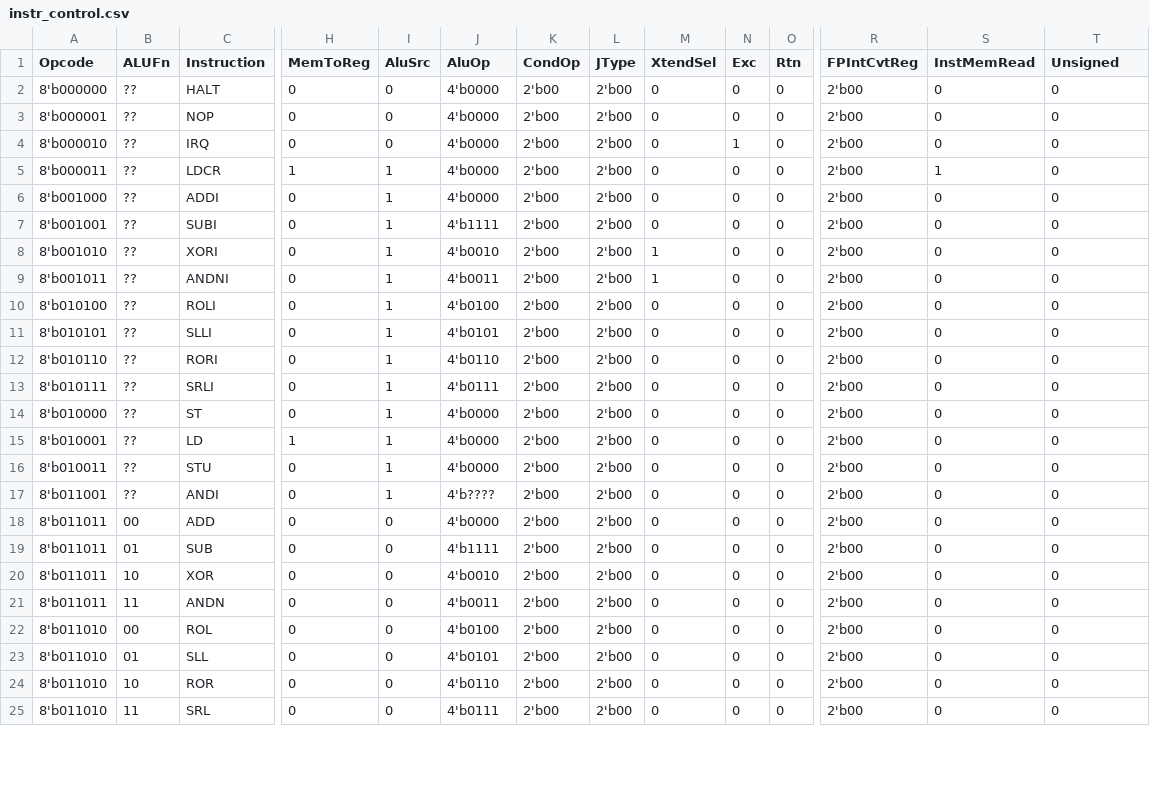
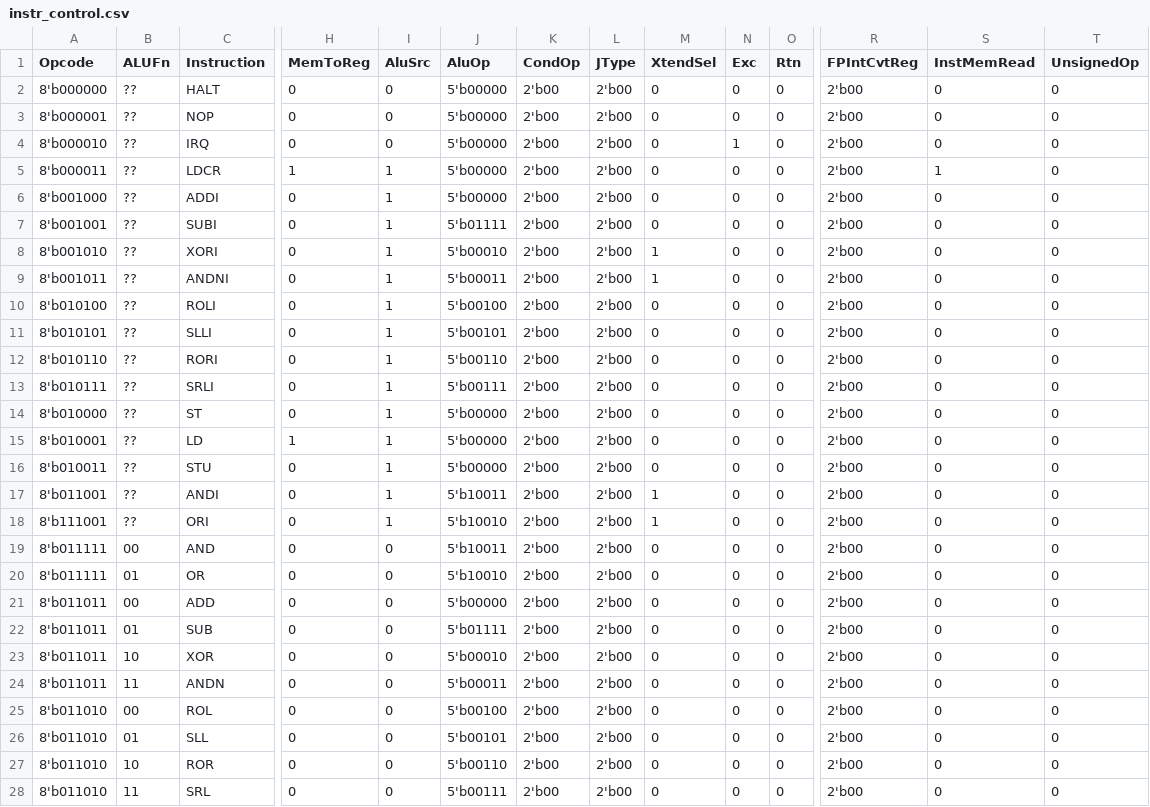
Before and after one commit to panther03/ECE-554-ClassProject, a CSV file: sw/instr_control.csv, drawn as a sheet; only a part is shown, gaps mark what is left out; addresses are those after the commit; rows hold the shown columns only; the diff covers the shown part only; the diff names each change by its address in the sheet, - before the commit and + after, or states it on an @@ line.

```diff
--- a/sw/instr_control.csv
+++ b/sw/instr_control.csv
-T1: Unsigned
+T1: UnsignedOp
-J2:J6 (AluOp): 4'b0000
+J2:J6 (AluOp): 5'b00000
-J7 (AluOp): 4'b1111
+J7 (AluOp): 5'b01111
-J8 (AluOp): 4'b0010
+J8 (AluOp): 5'b00010
-J9 (AluOp): 4'b0011
+J9 (AluOp): 5'b00011
-J10 (AluOp): 4'b0100
+J10 (AluOp): 5'b00100
-J11 (AluOp): 4'b0101
+J11 (AluOp): 5'b00101
-J12 (AluOp): 4'b0110
+J12 (AluOp): 5'b00110
-J13 (AluOp): 4'b0111
+J13 (AluOp): 5'b00111
-J14:J16 (AluOp): 4'b0000
+J14:J16 (AluOp): 5'b00000
-J17 (AluOp): 4'b????
+J17 (AluOp): 5'b10011
-M17 (XtendSel): 0
+M17 (XtendSel): 1
+row 18: 8'b111001 | ?? | ORI | 0 | 1 | 5'b10010 | 2'b00 | 2'b00 | 1 | 0 | 0 | 2'b00 | 0 | 0
+row 19: 8'b011111 | 00 | AND | 0 | 0 | 5'b10011 | 2'b00 | 2'b00 | 0 | 0 | 0 | 2'b00 | 0 | 0
+row 20: 8'b011111 | 01 | OR | 0 | 0 | 5'b10010 | 2'b00 | 2'b00 | 0 | 0 | 0 | 2'b00 | 0 | 0
-J21 (AluOp): 4'b0000
+J21 (AluOp): 5'b00000
-J22 (AluOp): 4'b1111
+J22 (AluOp): 5'b01111
-J23 (AluOp): 4'b0010
+J23 (AluOp): 5'b00010
-J24 (AluOp): 4'b0011
+J24 (AluOp): 5'b00011
-J25 (AluOp): 4'b0100
+J25 (AluOp): 5'b00100
-J26 (AluOp): 4'b0101
+J26 (AluOp): 5'b00101
-J27 (AluOp): 4'b0110
+J27 (AluOp): 5'b00110
-J28 (AluOp): 4'b0111
+J28 (AluOp): 5'b00111
```
Also changed, not shown: 27 edited cells elsewhere in this file, 11 other files.
